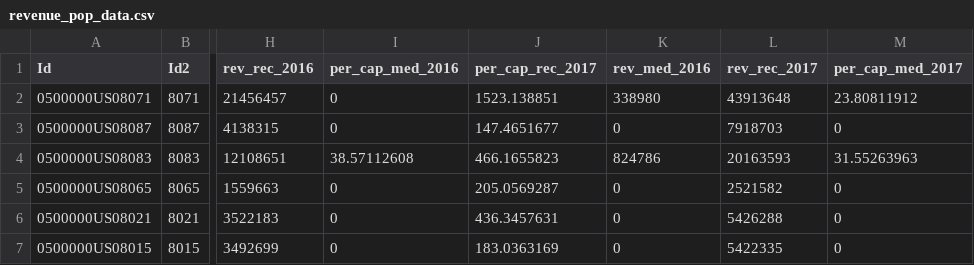
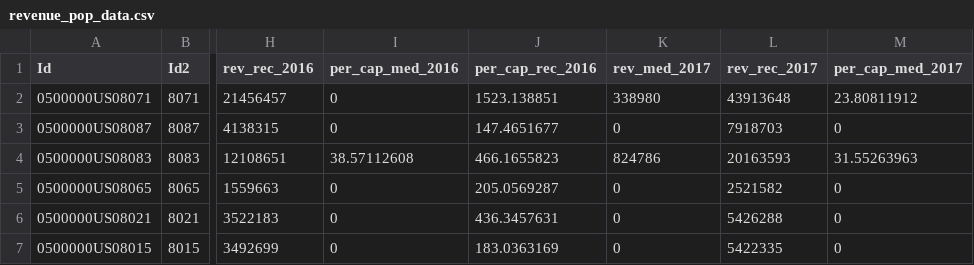
Before and after one commit to tytechortz/cannabis-map, a CSV file: revenue_pop_data.csv, drawn as a sheet; only a part is shown, gaps mark what is left out; the diff names each change by its address in the sheet, - before the commit and + after, or states it on an @@ line.

```diff
--- a/revenue_pop_data.csv
+++ b/revenue_pop_data.csv
-J1: per_cap_rec_2017
+J1: per_cap_rec_2016
-K1: rev_med_2016
+K1: rev_med_2017
```
Also changed, not shown: 3 other files.
